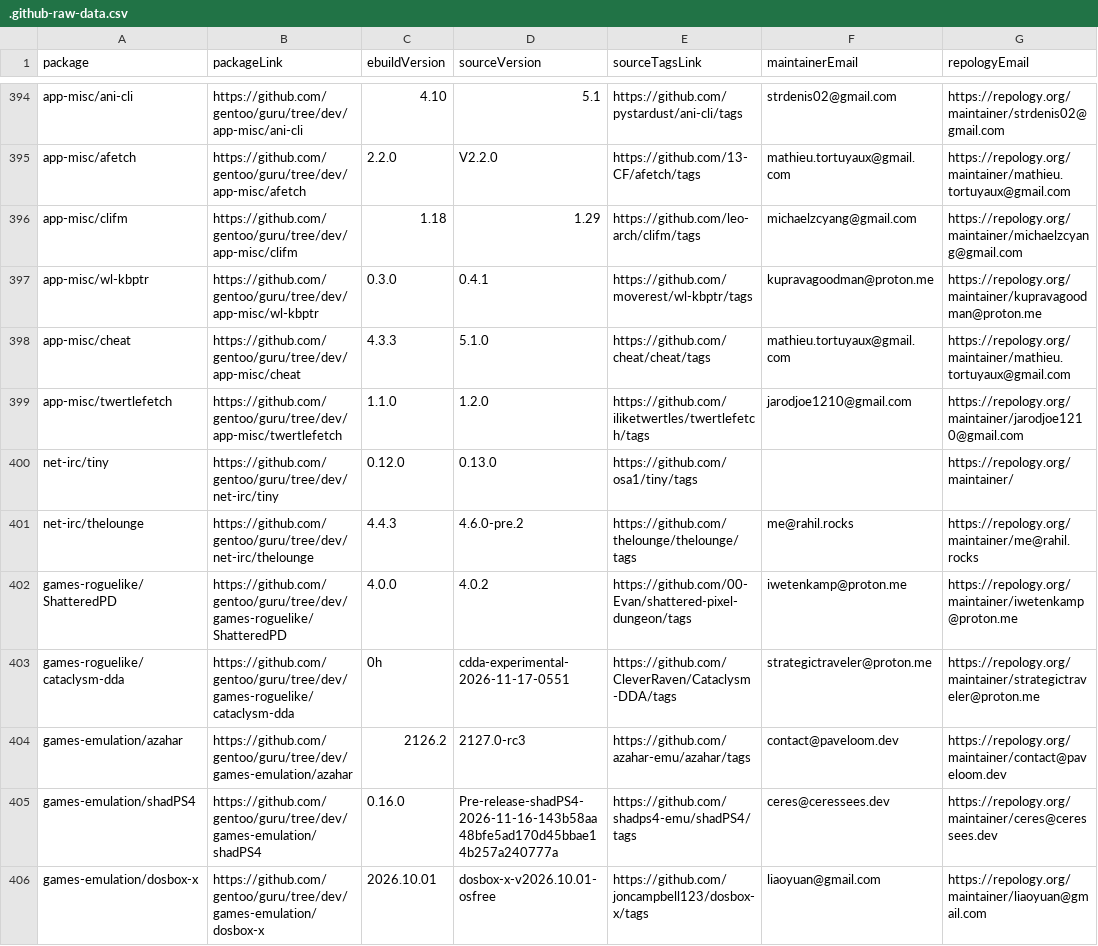
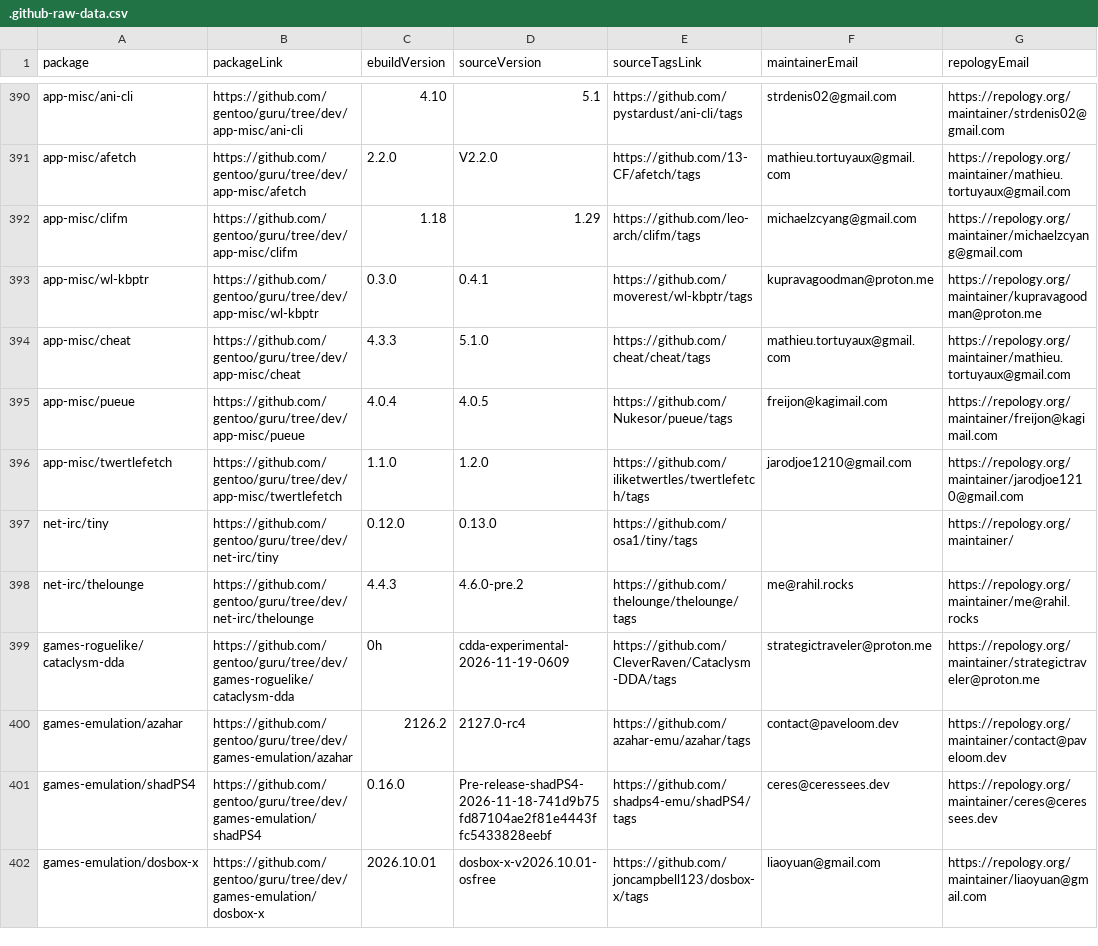
Before and after one commit to ingenarel/gentoo-hit-list, a CSV file: .github-raw-data.csv, drawn as a sheet; only a part is shown, gaps mark what is left out; the diff covers the shown part only.

```diff
--- a/.github-raw-data.csv
+++ b/.github-raw-data.csv
@@ -398,2 +394,3 @@ app-misc/wl-kbptr,https://github.com/gentoo/guru/tree/dev/app-misc/wl-kbptr,0.3.
 app-misc/cheat,https://github.com/gentoo/guru/tree/dev/app-misc/cheat,4.3.3,5.1.0,https://github.com/cheat/cheat/tags,mathieu.tortuyaux@gmail.com,https://repology.org/maintainer/mathieu.tortuyaux@gmail.com
+app-misc/pueue,https://github.com/gentoo/guru/tree/dev/app-misc/pueue,4.0.4,4.0.5,https://github.com/Nukesor/pueue/tags,freijon@kagimail.com,https://repology.org/maintainer/freijon@kagimail.com
 app-misc/twertlefetch,https://github.com/gentoo/guru/tree/dev/app-misc/twertlefetch,1.1.0,1.2.0,https://github.com/iliketwertles/twertlefetch/tags,jarodjoe1210@gmail.com,https://repology.org/maintainer/jarodjoe1210@gmail.com
@@ -401,6 +398,5 @@ net-irc/tiny,https://github.com/gentoo/guru/tree/dev/net-irc/tiny,0.12.0,0.13.0,
 net-irc/thelounge,https://github.com/gentoo/guru/tree/dev/net-irc/thelounge,4.4.3,4.6.0-pre.2,https://github.com/thelounge/thelounge/tags,me@rahil.rocks,https://repology.org/maintainer/me@rahil.rocks
-games-roguelike/ShatteredPD,https://github.com/gentoo/guru/tree/dev/games-roguelike/ShatteredPD,4.0.0,4.0.2,https://github.com/00-Evan/shattered-pixel-dungeon/tags,iwetenkamp@proton.me,https://repology.org/maintainer/iwetenkamp@proton.me
-games-roguelike/cataclysm-dda,https://github.com/gentoo/guru/tree/dev/games-roguelike/cataclysm-dda,0h,cdda-experimental-2026-11-17-0551,https://github.com/CleverRaven/Cataclysm-DDA/tags,strategictraveler@proton.me,https://repology.org/maintainer/strategictraveler@proton.me
-games-emulation/azahar,https://github.com/gentoo/guru/tree/dev/games-emulation/azahar,2126.2,2127.0-rc3,https://github.com/azahar-emu/azahar/tags,contact@paveloom.dev,https://repology.org/maintainer/contact@paveloom.dev
-games-emulation/shadPS4,https://github.com/gentoo/guru/tree/dev/games-emulation/shadPS4,0.16.0,Pre-release-shadPS4-2026-11-16-143b58aa48bfe5ad170d45bbae14b257a240777a,https://github.com/shadps4-emu/shadPS4/tags,ceres@ceressees.dev,https://repology.org/maintainer/ceres@ceressees.dev
+games-roguelike/cataclysm-dda,https://github.com/gentoo/guru/tree/dev/games-roguelike/cataclysm-dda,0h,cdda-experimental-2026-11-19-0609,https://github.com/CleverRaven/Cataclysm-DDA/tags,strategictraveler@proton.me,https://repology.org/maintainer/strategictraveler@proton.me
+games-emulation/azahar,https://github.com/gentoo/guru/tree/dev/games-emulation/azahar,2126.2,2127.0-rc4,https://github.com/azahar-emu/azahar/tags,contact@paveloom.dev,https://repology.org/maintainer/contact@paveloom.dev
+games-emulation/shadPS4,https://github.com/gentoo/guru/tree/dev/games-emulation/shadPS4,0.16.0,Pre-release-shadPS4-2026-11-18-741d9b75fd87104ae2f81e4443ffc5433828eebf,https://github.com/shadps4-emu/shadPS4/tags,ceres@ceressees.dev,https://repology.org/maintainer/ceres@ceressees.dev
 games-emulation/dosbox-x,https://github.com/gentoo/guru/tree/dev/games-emulation/dosbox-x,2026.10.01,dosbox-x-v2026.10.01-osfree,https://github.com/joncampbell123/dosbox-x/tags,liaoyuan@gmail.com,https://repology.org/maintainer/liaoyuan@gmail.com
```
Also changed, not shown: 9 added rows, 8 removed rows and 52 edited cells elsewhere in this file, .codeberg-raw-data.csv, .gitlab-raw-data.csv, 2 other files.
